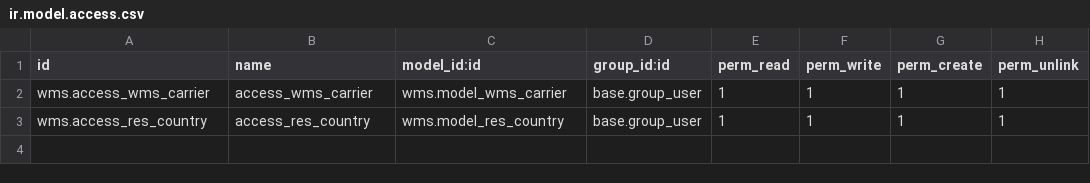
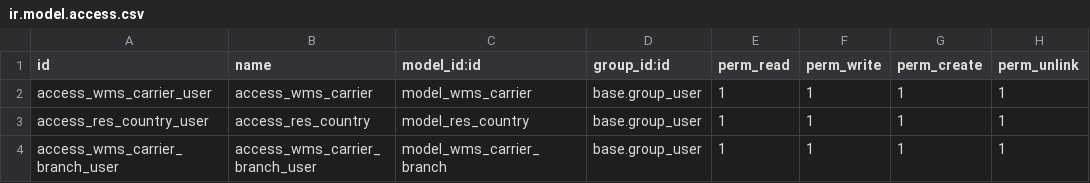
Before and after one commit to bglekov/wms, a CSV file: sequrity/ir.model.access.csv, drawn as a sheet.

Commit message:
[ADD] WMS_Carrier_Branches

```diff
--- a/sequrity/ir.model.access.csv
+++ b/sequrity/ir.model.access.csv
@@ -1,3 +1,4 @@
 id,name,model_id:id,group_id:id,perm_read,perm_write,perm_create,perm_unlink
-wms.access_wms_carrier,access_wms_carrier,wms.model_wms_carrier,base.group_user,1,1,1,1
-wms.access_res_country,access_res_country,wms.model_res_country,base.group_user,1,1,1,1
+access_wms_carrier_user,access_wms_carrier,model_wms_carrier,base.group_user,1,1,1,1
+access_res_country_user,access_res_country,model_res_country,base.group_user,1,1,1,1
+access_wms_carrier_branch_user,access_wms_carrier_branch_user,model_wms_carrier_branch,base.group_user,1,1,1,1
```
Also changed, not shown: 8 other files.
